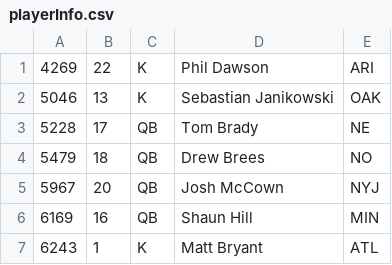
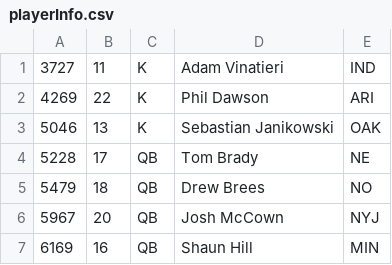
Before and after one commit to bradyte/saltystats, a CSV file: pullFromYahoo/db/csv/playerInfo.csv, drawn as a sheet; only a part is shown; the shorter side is filled out with more unchanged rows.

```diff
--- a/pullFromYahoo/db/csv/playerInfo.csv
+++ b/pullFromYahoo/db/csv/playerInfo.csv
@@ -1 +1,2 @@
+3727,11,K,Adam Vinatieri,IND
 4269,22,K,Phil Dawson,ARI
```
Also changed, not shown: 6 other files.
